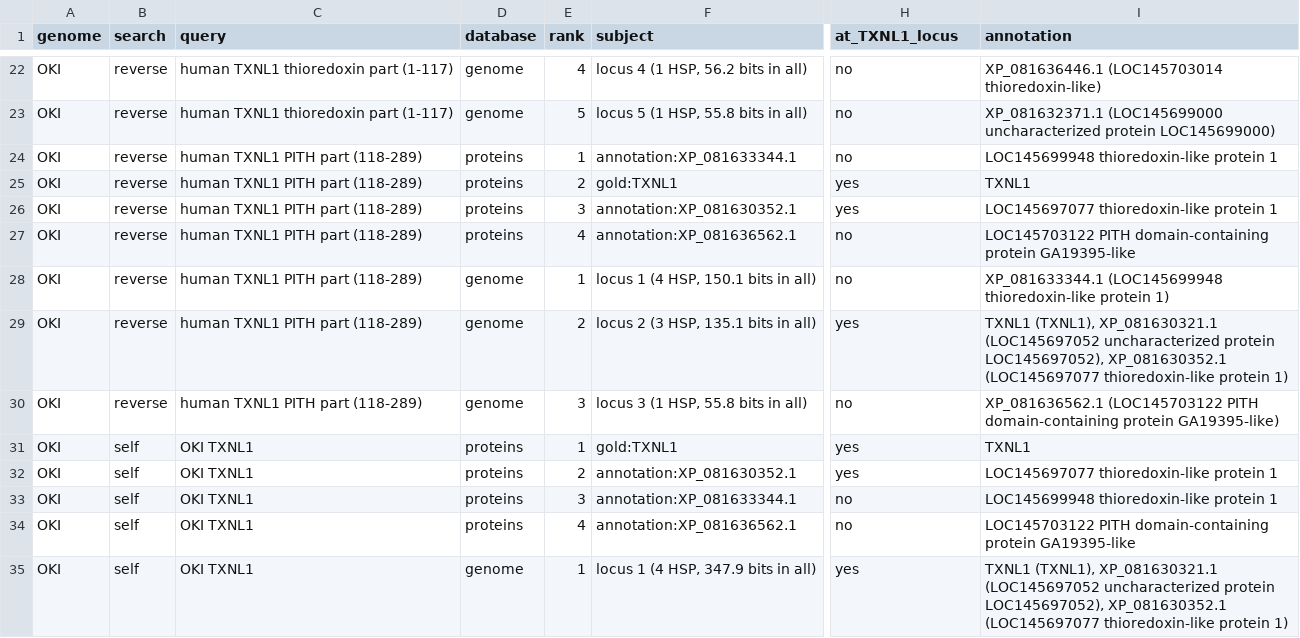
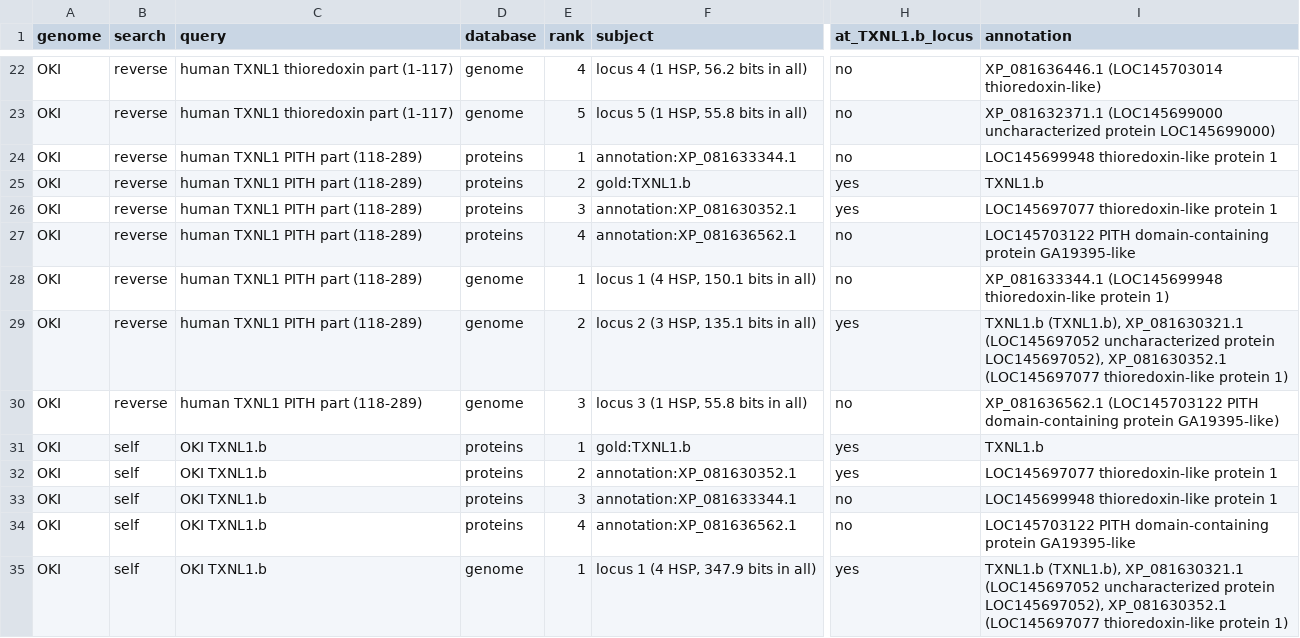
Before and after one commit to oist/LuscombeU_Oikopleura_Selenoproteins, a TSV file: results/tables/stage2_txnl1_homologs.tsv, drawn as a sheet; only a part is shown, gaps mark what is left out; the diff covers the shown part only; the diff names each change by its address in the sheet, - before the commit and + after, or states it on an @@ line.

```diff
--- a/results/tables/stage2_txnl1_homologs.tsv
+++ b/results/tables/stage2_txnl1_homologs.tsv
-H1: at_TXNL1_locus
+H1: at_TXNL1.b_locus
-F25 (subject): gold:TXNL1
+F25 (subject): gold:TXNL1.b
-I25 (annotation): TXNL1
+I25 (annotation): TXNL1.b
-I29 (annotation): TXNL1 (TXNL1), XP_081630321.1 (LOC145697052…
+I29 (annotation): TXNL1.b (TXNL1.b), XP_081630321.1 (LOC145697052…
-C31:C35 (query): OKI TXNL1
+C31:C35 (query): OKI TXNL1.b
-F31 (subject): gold:TXNL1
+F31 (subject): gold:TXNL1.b
-I31 (annotation): TXNL1
+I31 (annotation): TXNL1.b
-I35 (annotation): TXNL1 (TXNL1), XP_081630321.1 (LOC145697052…
+I35 (annotation): TXNL1.b (TXNL1.b), XP_081630321.1 (LOC145697052…
```
Also changed, not shown: 43 edited cells elsewhere in this file, results/tables/stage2_secis_v2_model_orthologs.tsv, results/tables/stage2_txnl1_homologs_summary.tsv, 36 other files.
